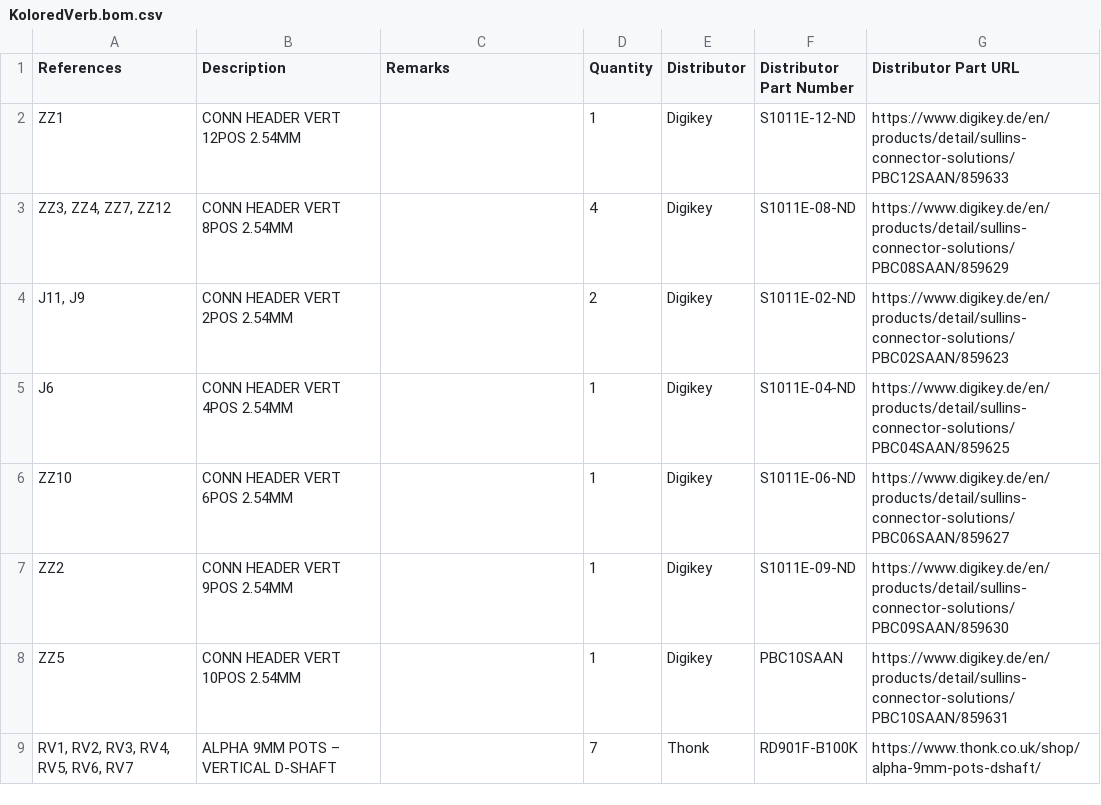
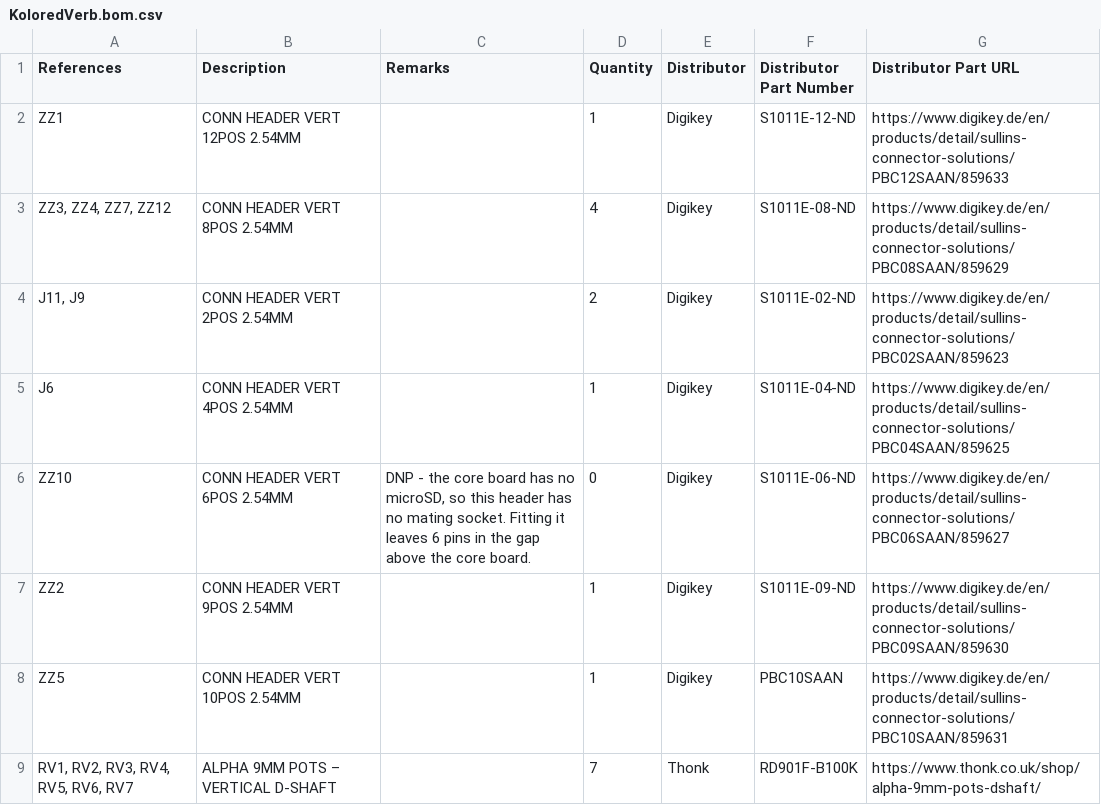
Before and after one commit to marcoallegretti/Glacial-Reverb, a CSV file: hardware/control-board/KoloredVerb.bom.csv, drawn as a sheet; only a part is shown.

```diff
--- a/hardware/control-board/KoloredVerb.bom.csv
+++ b/hardware/control-board/KoloredVerb.bom.csv
@@ -5,3 +5,3 @@ J11, J9;CONN HEADER VERT 2POS 2.54MM;;2;Digikey;S1011E-02-ND;https://www.digikey
 J6;CONN HEADER VERT 4POS 2.54MM;;1;Digikey;S1011E-04-ND;https://www.digikey.de/en/products/detail/sullins-connector-solutions/PBC04SAAN/859625
-ZZ10;CONN HEADER VERT 6POS 2.54MM;;1;Digikey;S1011E-06-ND;https://www.digikey.de/en/products/detail/sullins-connector-solutions/PBC06SAAN/859627
+ZZ10;CONN HEADER VERT 6POS 2.54MM;DNP - the core board has no microSD, so this header has no mating socket. Fitting it leaves 6 pins in the gap above the core board.;0;Digikey;S1011E-06-ND;https://www.digikey.de/en/products/detail/sullins-connector-solutions/PBC06SAAN/859627
 ZZ2;CONN HEADER VERT 9POS 2.54MM;;1;Digikey;S1011E-09-ND;https://www.digikey.de/en/products/detail/sullins-connector-solutions/PBC09SAAN/859630
```
Also changed, not shown: 13 other files.
